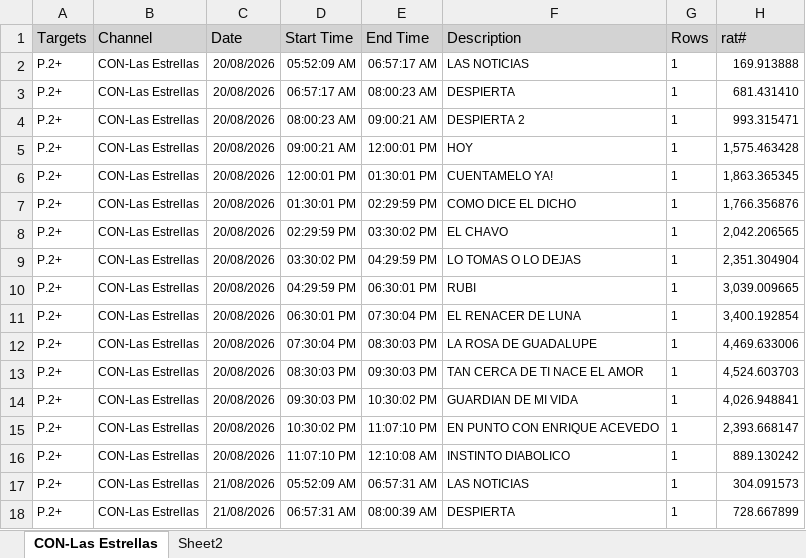
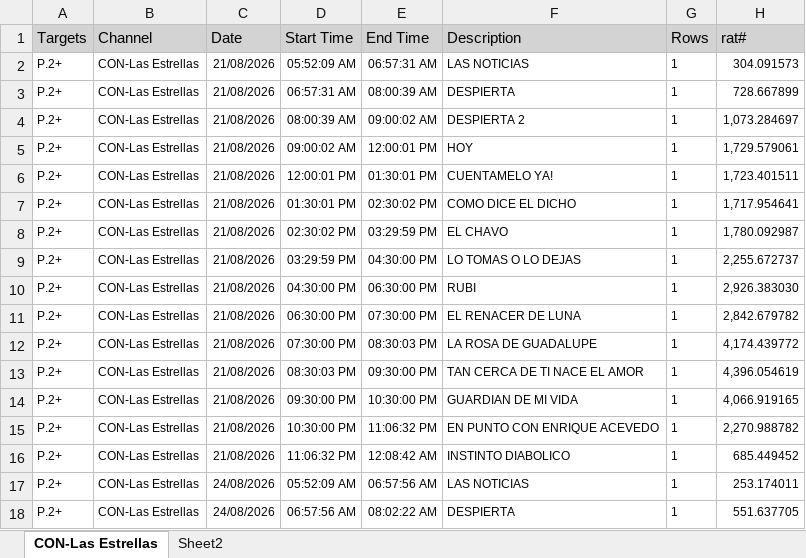
Before and after one commit to moonkey1995/Seguimiento-LE, an Excel workbook: Programmes Seguimiento LE_2.xlsx, sheet CON-Las Estrellas, drawn as a sheet; only a part is shown; the shorter side is filled out with more unchanged rows; values as stored, in another font and other column widths than the file's, no borders; removed rows and columns are numbered as before the commit, all else as after; the diff covers the shown part only; the diff names each change by its address in the sheet, - before the commit and + after, or states it on an @@ line.

```diff
--- a/Programmes Seguimiento LE_2.xlsx (sheet CON-Las Estrellas)
+++ b/Programmes Seguimiento LE_2.xlsx (sheet CON-Las Estrellas)
-row 2: P.2+ | CON-Las Estrellas | 20/08/2026 | 05:52:09 AM | 06:57:17 AM | LAS NOTICIAS | 1 | 169.913888
-row 3: P.2+ | CON-Las Estrellas | 20/08/2026 | 06:57:17 AM | 08:00:23 AM | DESPIERTA | 1 | 681.431410
-row 4: P.2+ | CON-Las Estrellas | 20/08/2026 | 08:00:23 AM | 09:00:21 AM | DESPIERTA 2 | 1 | 993.315471
-row 5: P.2+ | CON-Las Estrellas | 20/08/2026 | 09:00:21 AM | 12:00:01 PM | HOY | 1 | 1,575.463428
-row 6: P.2+ | CON-Las Estrellas | 20/08/2026 | 12:00:01 PM | 01:30:01 PM | CUENTAMELO YA! | 1 | 1,863.365345
-row 7: P.2+ | CON-Las Estrellas | 20/08/2026 | 01:30:01 PM | 02:29:59 PM | COMO DICE EL DICHO | 1 | 1,766.356876
-row 8: P.2+ | CON-Las Estrellas | 20/08/2026 | 02:29:59 PM | 03:30:02 PM | EL CHAVO | 1 | 2,042.206565
-row 9: P.2+ | CON-Las Estrellas | 20/08/2026 | 03:30:02 PM | 04:29:59 PM | LO TOMAS O LO DEJAS | 1 | 2,351.304904
-row 10: P.2+ | CON-Las Estrellas | 20/08/2026 | 04:29:59 PM | 06:30:01 PM | RUBI | 1 | 3,039.009665
-row 11: P.2+ | CON-Las Estrellas | 20/08/2026 | 06:30:01 PM | 07:30:04 PM | EL RENACER DE LUNA | 1 | 3,400.192854
-row 12: P.2+ | CON-Las Estrellas | 20/08/2026 | 07:30:04 PM | 08:30:03 PM | LA ROSA DE GUADALUPE | 1 | 4,469.633006
-row 13: P.2+ | CON-Las Estrellas | 20/08/2026 | 08:30:03 PM | 09:30:03 PM | TAN CERCA DE TI NACE EL AMOR | 1 | 4,524.603703
-row 14: P.2+ | CON-Las Estrellas | 20/08/2026 | 09:30:03 PM | 10:30:02 PM | GUARDIAN DE MI VIDA | 1 | 4,026.948841
-row 15: P.2+ | CON-Las Estrellas | 20/08/2026 | 10:30:02 PM | 11:07:10 PM | EN PUNTO CON ENRIQUE ACEVEDO | 1 | 2,393.668147
-row 16: P.2+ | CON-Las Estrellas | 20/08/2026 | 11:07:10 PM | 12:10:08 AM | INSTINTO DIABOLICO | 1 | 889.130242
```
Also changed, not shown: 15 added rows elsewhere in this sheet, sheet Sheet2, Time LE Franjas_2.xlsx, 2 other files.
